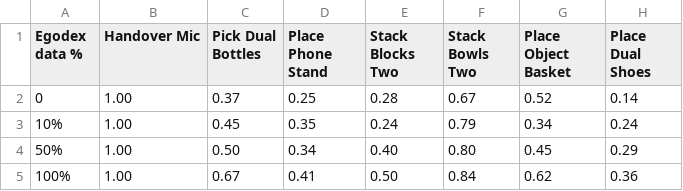
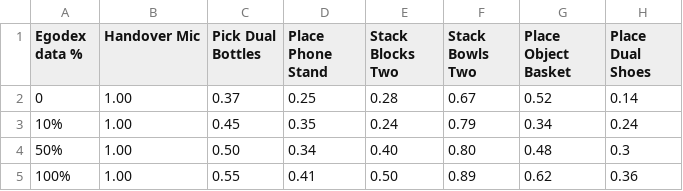
Before and after one commit to JoseBarreiros/H_RDT, a CSV file: eval_results/scaling laws egodex - Sheet2.csv, drawn as a sheet.

Commit message:
scaling laws

```diff
--- a/eval_results/scaling laws egodex - Sheet2.csv
+++ b/eval_results/scaling laws egodex - Sheet2.csv
@@ -3,3 +3,3 @@ Egodex data %,Handover Mic,Pick Dual Bottles,Place Phone Stand,Stack Blocks Two
 10%,1.00,0.45,0.35,0.24,0.79,0.34,0.24
-50%,1.00,0.50,0.34,0.40,0.80,0.45,0.29
-100%,1.00,0.67,0.41,0.50,0.84,0.62,0.36
+50%,1.00,0.50,0.34,0.40,0.80,0.48,0.3
+100%,1.00,0.55,0.41,0.50,0.89,0.62,0.36
```
Also changed, not shown: 8 other files.
